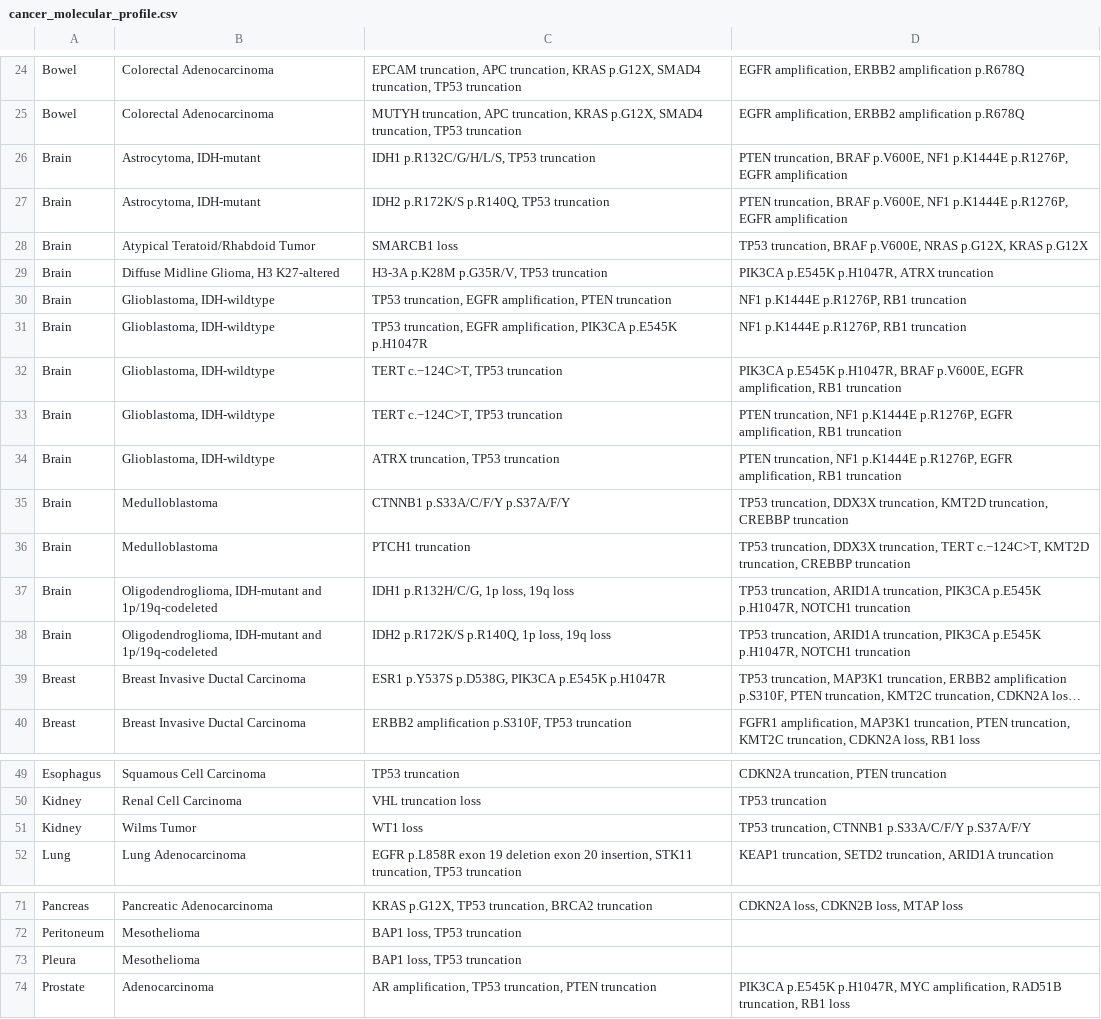
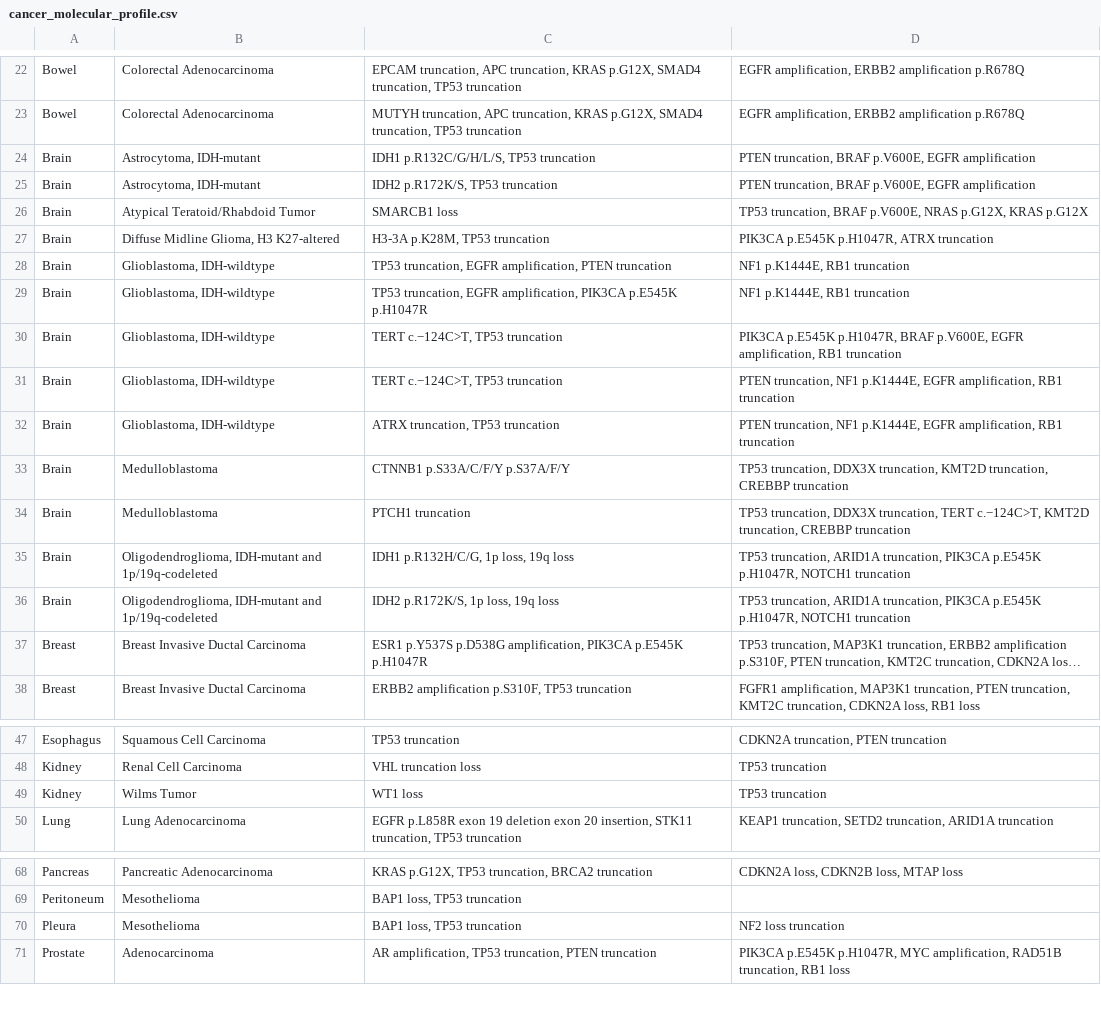
Before and after one commit to chrovis/cancer-molecular-profile, a CSV file: cancer_molecular_profile.csv, drawn as a sheet; only a part is shown, gaps mark what is left out; long unchanged cells end in …; addresses are those after the commit; the diff covers the shown part only; the diff names each change by its address in the sheet, - before the commit and + after, or states it on an @@ line.

```diff
--- a/cancer_molecular_profile.csv
+++ b/cancer_molecular_profile.csv
-D24:D25: …BRAF p.V600E, NF1 p.K1444E p.R1276P, EGFR amplification
+D24:D25: …BRAF p.V600E, EGFR amplification
-C25: IDH2 p.R172K/S p.R140Q, TP53 truncation
+C25: IDH2 p.R172K/S, TP53 truncation
-C27: H3-3A p.K28M p.G35R/V, TP53 truncation
+C27: H3-3A p.K28M, TP53 truncation
-D28:D29: NF1 p.K1444E p.R1276P, RB1 truncation
+D28:D29: NF1 p.K1444E, RB1 truncation
-D31:D32: …truncation, NF1 p.K1444E p.R1276P, EGFR amplification,…
+D31:D32: …truncation, NF1 p.K1444E, EGFR amplification,…
-C36: IDH2 p.R172K/S p.R140Q, 1p loss, 19q loss
+C36: IDH2 p.R172K/S, 1p loss, 19q loss
-C37: ESR1 p.Y537S p.D538G, PIK3CA p.E545K…
+C37: ESR1 p.Y537S p.D538G amplification, PIK3CA p.E545K…
-D49: TP53 truncation, CTNNB1 p.S33A/C/F/Y p.S37A/F/Y
+D49: TP53 truncation
-D70: (empty)
+D70: NF2 loss truncation
```
Also changed, not shown: 3 added rows, 4 removed rows and 32 edited cells elsewhere in this file, 2 other files.
